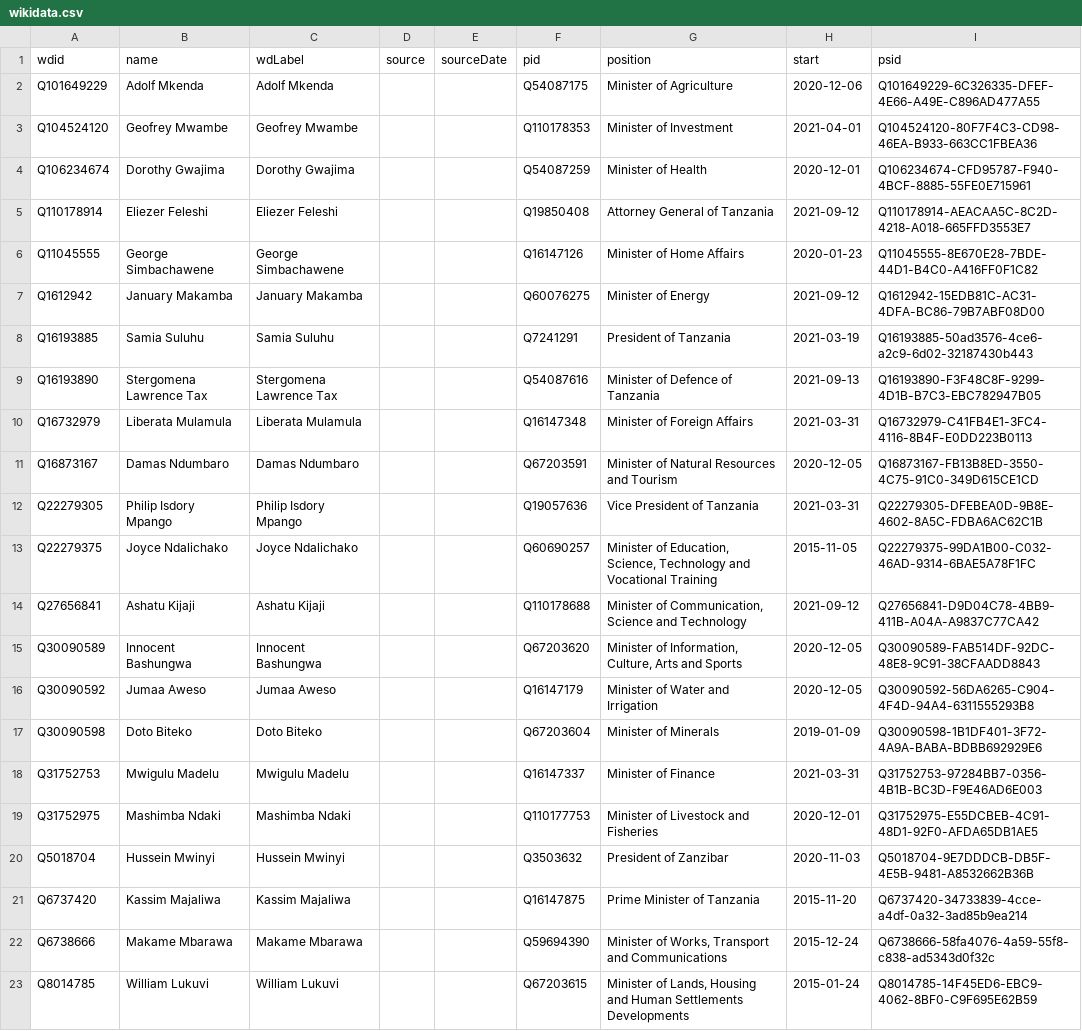
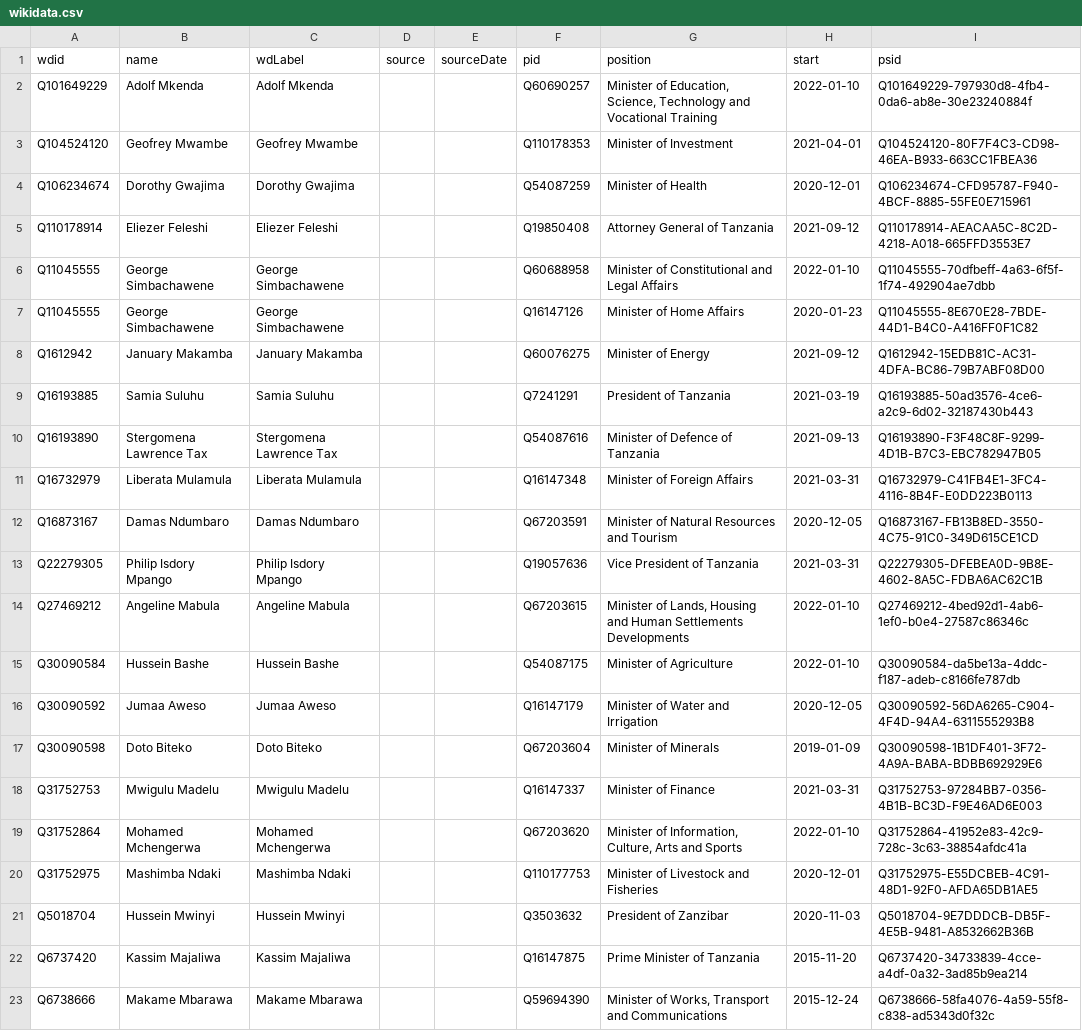
Before and after one commit to every-politician-scrapers/tanzania-ministers, a CSV file: data/wikidata.csv, drawn as a sheet.

Commit message:
Compare external sources to Wikidata

```diff
--- a/data/wikidata.csv
+++ b/data/wikidata.csv
@@ -1,3 +1,3 @@
 wdid,name,wdLabel,source,sourceDate,pid,position,start,psid
-Q101649229,Adolf Mkenda,Adolf Mkenda,,,Q54087175,Minister of Agriculture,2020-12-06,Q101649229-6C326335-DFEF-4E66-A49E-C896AD477A55
+Q101649229,Adolf Mkenda,Adolf Mkenda,,,Q60690257,"Minister of Education, Science, Technology and Vocational Training",2022-01-10,Q101649229-797930d8-4fb4-0da6-ab8e-30e23240884f
 Q104524120,Geofrey Mwambe,Geofrey Mwambe,,,Q110178353,Minister of Investment,2021-04-01,Q104524120-80F7F4C3-CD98-46EA-B933-663CC1FBEA36
@@ -5,2 +5,3 @@ Q106234674,Dorothy Gwajima,Dorothy Gwajima,,,Q54087259,Minister of Health,2020-1
 Q110178914,Eliezer Feleshi,Eliezer Feleshi,,,Q19850408,Attorney General of Tanzania,2021-09-12,Q110178914-AEACAA5C-8C2D-4218-A018-665FFD3553E7
+Q11045555,George Simbachawene,George Simbachawene,,,Q60688958,Minister of Constitutional and Legal Affairs,2022-01-10,Q11045555-70dfbeff-4a63-6f5f-1f74-492904ae7dbb
 Q11045555,George Simbachawene,George Simbachawene,,,Q16147126,Minister of Home Affairs,2020-01-23,Q11045555-8E670E28-7BDE-44D1-B4C0-A416FF0F1C82
@@ -12,5 +13,4 @@ Q16873167,Damas Ndumbaro,Damas Ndumbaro,,,Q67203591,Minister of Natural Resource
 Q22279305,Philip Isdory Mpango,Philip Isdory Mpango,,,Q19057636,Vice President of Tanzania,2021-03-31,Q22279305-DFEBEA0D-9B8E-4602-8A5C-FDBA6AC62C1B
-Q22279375,Joyce Ndalichako,Joyce Ndalichako,,,Q60690257,"Minister of Education, Science, Technology and Vocational Training",2015-11-05,Q22279375-99DA1B00-C032-46AD-9314-6BAE5A78F1FC
-Q27656841,Ashatu Kijaji,Ashatu Kijaji,,,Q110178688,"Minister of Communication, Science and Technology",2021-09-12,Q27656841-D9D04C78-4BB9-411B-A04A-A9837C77CA42
-Q30090589,Innocent Bashungwa,Innocent Bashungwa,,,Q67203620,"Minister of Information, Culture, Arts and Sports",2020-12-05,Q30090589-FAB514DF-92DC-48E8-9C91-38CFAADD8843
+Q27469212,Angeline Mabula,Angeline Mabula,,,Q67203615,"Minister of Lands, Housing and Human Settlements Developments",2022-01-10,Q27469212-4bed92d1-4ab6-1ef0-b0e4-27587c86346c
+Q30090584,Hussein Bashe,Hussein Bashe,,,Q54087175,Minister of Agriculture,2022-01-10,Q30090584-da5be13a-4ddc-f187-adeb-c8166fe787db
 Q30090592,Jumaa Aweso,Jumaa Aweso,,,Q16147179,Minister of Water and Irrigation,2020-12-05,Q30090592-56DA6265-C904-4F4D-94A4-6311555293B8
@@ -18,2 +18,3 @@ Q30090598,Doto Biteko,Doto Biteko,,,Q67203604,Minister of Minerals,2019-01-09,Q3
 Q31752753,Mwigulu Madelu,Mwigulu Madelu,,,Q16147337,Minister of Finance,2021-03-31,Q31752753-97284BB7-0356-4B1B-BC3D-F9E46AD6E003
+Q31752864,Mohamed Mchengerwa,Mohamed Mchengerwa,,,Q67203620,"Minister of Information, Culture, Arts and Sports",2022-01-10,Q31752864-41952e83-42c9-728c-3c63-38854afdc41a
 Q31752975,Mashimba Ndaki,Mashimba Ndaki,,,Q110177753,Minister of Livestock and Fisheries,2020-12-01,Q31752975-E55DCBEB-4C91-48D1-92F0-AFDA65DB1AE5
@@ -22,2 +23 @@ Q6737420,Kassim Majaliwa,Kassim Majaliwa,,,Q16147875,Prime Minister of Tanzania,
 Q6738666,Makame Mbarawa,Makame Mbarawa,,,Q59694390,"Minister of Works, Transport and Communications",2015-12-24,Q6738666-58fa4076-4a59-55f8-c838-ad5343d0f32c
-Q8014785,William Lukuvi,William Lukuvi,,,Q67203615,"Minister of Lands, Housing and Human Settlements Developments",2015-01-24,Q8014785-14F45ED6-EBC9-4062-8BF0-C9F695E62B59
```
Also changed, not shown: data/diff.csv, data/wikidata-wp.csv, 1 other file.
